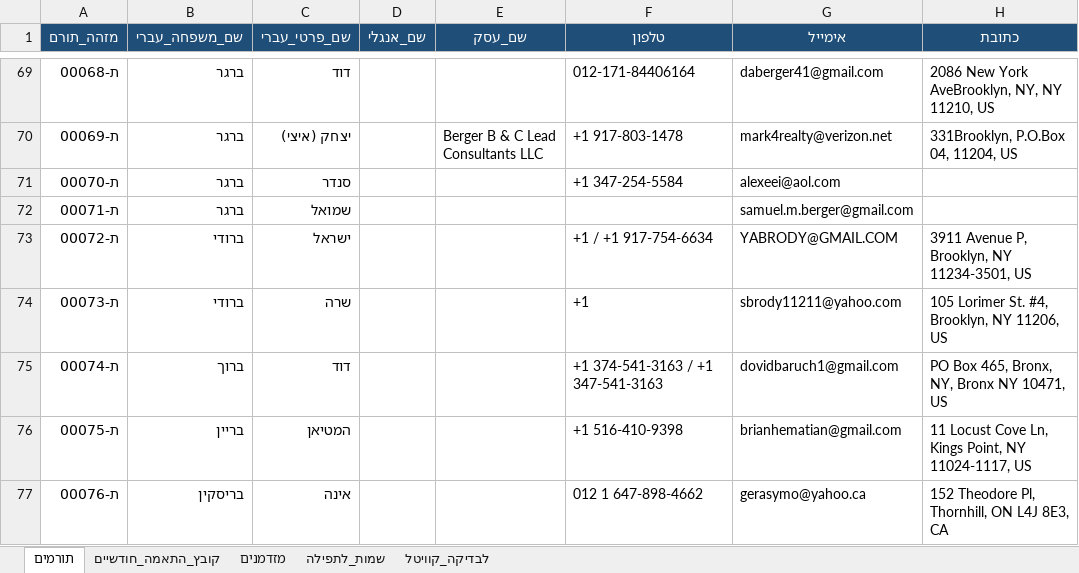
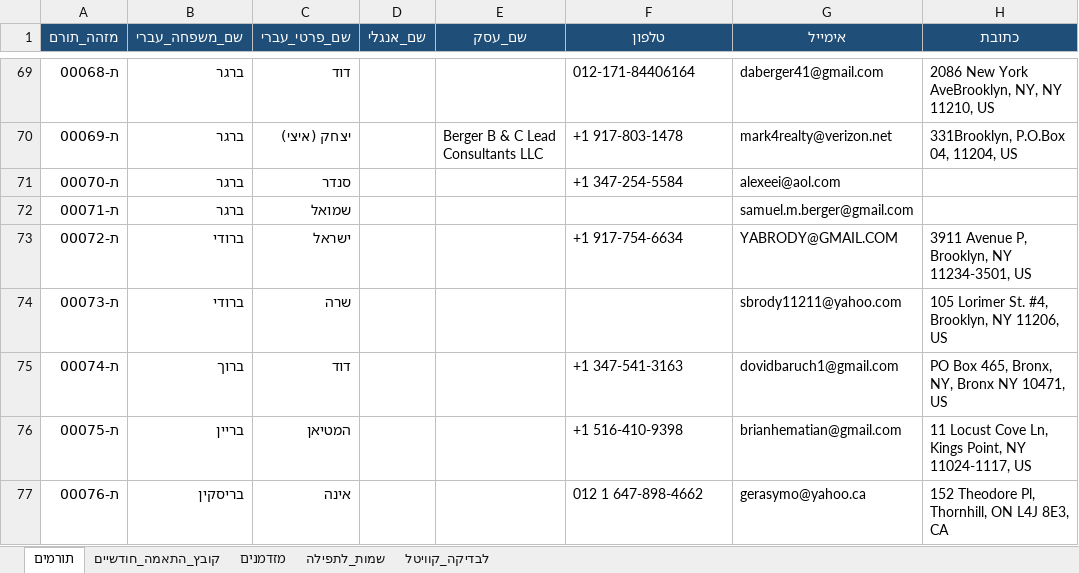
Before and after one commit to 5805123-byte/-CRM, an Excel workbook: starter/crm-donors-filled.xlsx, sheet תורמים, drawn as a sheet; only a part is shown, gaps mark what is left out; values as stored, in another font and other column widths than the file's, no borders; the diff covers the shown part only; the diff names each change by its address in the sheet, - before the commit and + after, or states it on an @@ line.

```diff
--- a/starter/crm-donors-filled.xlsx (sheet תורמים)
+++ b/starter/crm-donors-filled.xlsx (sheet תורמים)
-F73 (טלפון): +1 / +1 917-754-6634
+F73 (טלפון): +1 917-754-6634
-F74 (טלפון): +1
+F74 (טלפון): (empty)
-F75 (טלפון): +1 374-541-3163 / +1 347-541-3163
+F75 (טלפון): +1 347-541-3163
```
Also changed, not shown: 18 edited cells elsewhere in this sheet, 3 other files.
